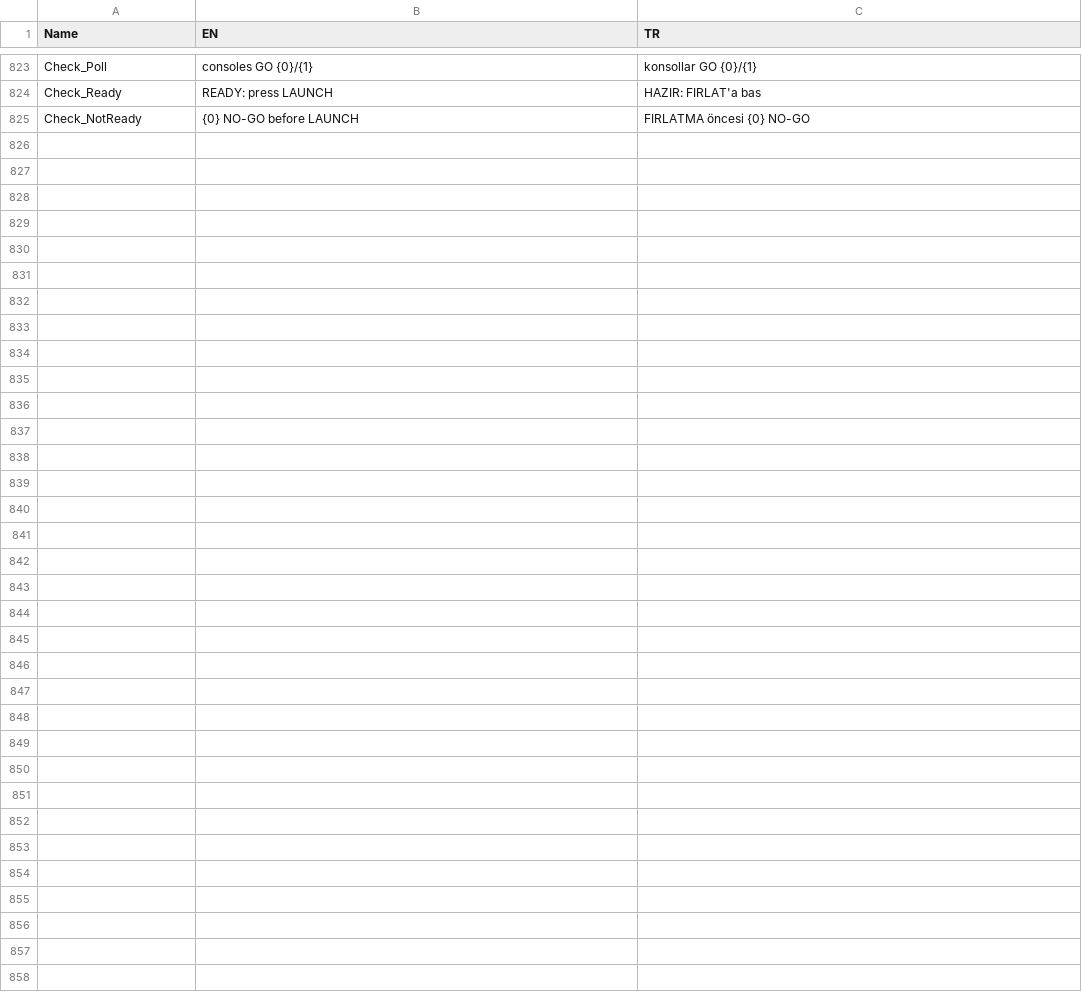
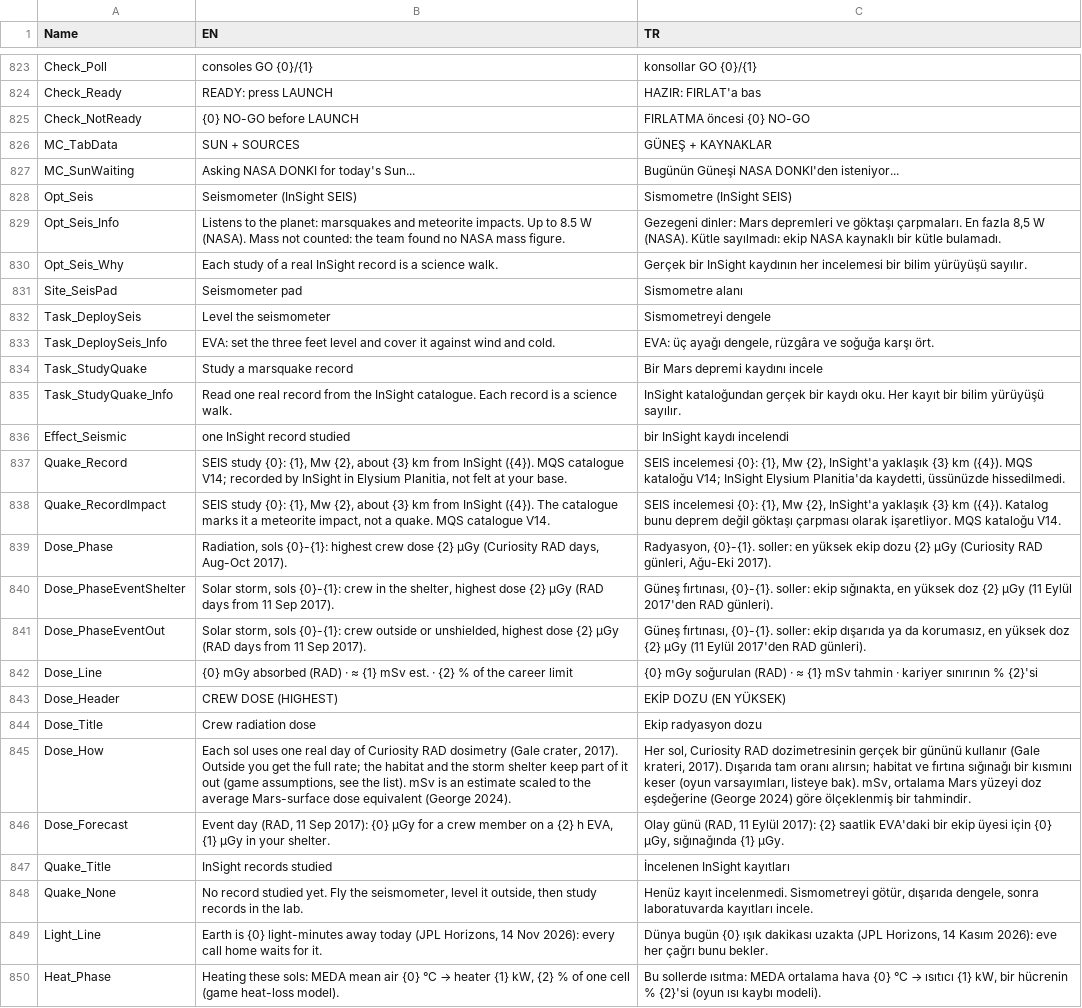
Before and after one commit to TouchdownMars/TouchdownMars, a CSV file: Data/Source/text.csv, drawn as a sheet; only a part is shown, gaps mark what is left out; the diff covers the shown part only; the diff names each change by its address in the sheet, - before the commit and + after, or states it on an @@ line.

Commit message:
Crew dose from Curiosity RAD, MEDA heating, InSight seismometer, source cleanup
- Crew radiation dose: each sol uses one real day of Curiosity RAD dosimetry
  (CDAWeb MSL_RAD_OBS-L2, Aug-Oct 2017, rad_dose.csv). EVA hours get the
  full rate; habitat, shelter and berm factors are labelled game
  assumptions. A radiation card replays the 11-17 Sep 2017 solar event; the
  decision card shows the event-day dose outside versus in the shelter.
  mSv is an estimate scaled to the average Mars-surface dose equivalent and
  compared with the career limit. Shown on the HUD and Mission Control.
- Heating: MEDA daily air temperatures set the habitat heater load (game
  heat-loss model); the cells a design must carry are equipment plus heating.
- Seismometer option (InSight SEIS, up to 8.5 W, NASA): level it outside,
  then study real records from the MQS catalogue V14 (marsquakes.csv), one
  science walk each.
- Sources: unused non-Mars constants and sources removed, NSSDC ids merged,
  reference-only tables in Data/Reference, honest UsedFor lines.
- Mission Control: SUN + SOURCES tab (DONKI LIVE/ARCHIVE, every constant
  with its source, crew dose, studied records, light time).
- Gamepad look measured with -TDLookTest (stick up looks up) and slowed.

```diff
--- a/Data/Source/text.csv
+++ b/Data/Source/text.csv
+row 826: MC_TabData | SUN + SOURCES | GÜNEŞ + KAYNAKLAR
+row 827: MC_SunWaiting | Asking NASA DONKI for today's Sun... | Bugünün Güneşi NASA DONKI'den isteniyor...
+row 828: Opt_Seis | Seismometer (InSight SEIS) | Sismometre (InSight SEIS)
+row 829: Opt_Seis_Info | Listens to the planet: marsquakes and meteorite impacts. Up to 8.5 W (NASA). Mass not counted: the team found no NASA mass figure. | Gezegeni dinler: Mars depremleri ve göktaşı çarpmaları. En fazla 8,5 W (NASA). Kütle sayılmadı: ekip NASA kaynaklı bir kütle bulamadı.
+row 830: Opt_Seis_Why | Each study of a real InSight record is a science walk. | Gerçek bir InSight kaydının her incelemesi bir bilim yürüyüşü sayılır.
+row 831: Site_SeisPad | Seismometer pad | Sismometre alanı
+row 832: Task_DeploySeis | Level the seismometer | Sismometreyi dengele
+row 833: Task_DeploySeis_Info | EVA: set the three feet level and cover it against wind and cold. | EVA: üç ayağı dengele, rüzgâra ve soğuğa karşı ört.
+row 834: Task_StudyQuake | Study a marsquake record | Bir Mars depremi kaydını incele
+row 835: Task_StudyQuake_Info | Read one real record from the InSight catalogue. Each record is a science walk. | InSight kataloğundan gerçek bir kaydı oku. Her kayıt bir bilim yürüyüşü sayılır.
+row 836: Effect_Seismic | one InSight record studied | bir InSight kaydı incelendi
+row 837: Quake_Record | SEIS study {0}: {1}, Mw {2}, about {3} km from InSight ({4}). MQS catalogue V14; recorded by InSight in Elysium Planitia, not felt at your base. | SEIS incelemesi {0}: {1}, Mw {2}, InSight'a yaklaşık {3} km ({4}). MQS kataloğu V14; InSight Elysium Planitia'da kaydetti, üssünüzde hissedilmedi.
+row 838: Quake_RecordImpact | SEIS study {0}: {1}, Mw {2}, about {3} km from InSight ({4}). The catalogue marks it a meteorite impact, not a quake. MQS catalogue V14. | SEIS incelemesi {0}: {1}, Mw {2}, InSight'a yaklaşık {3} km ({4}). Katalog bunu deprem değil göktaşı çarpması olarak işaretliyor. MQS kataloğu V14.
+row 839: Dose_Phase | Radiation, sols {0}-{1}: highest crew dose {2} µGy (Curiosity RAD days, Aug-Oct 2017). | Radyasyon, {0}-{1}. soller: en yüksek ekip dozu {2} µGy (Curiosity RAD günleri, Ağu-Eki 2017).
+row 840: Dose_PhaseEventShelter | Solar storm, sols {0}-{1}: crew in the shelter, highest dose {2} µGy (RAD days from 11 Sep 2017). | Güneş fırtınası, {0}-{1}. soller: ekip sığınakta, en yüksek doz {2} µGy (11 Eylül 2017'den RAD günleri).
+row 841: Dose_PhaseEventOut | Solar storm, sols {0}-{1}: crew outside or unshielded, highest dose {2} µGy (RAD days from 11 Sep 2017). | Güneş fırtınası, {0}-{1}. soller: ekip dışarıda ya da korumasız, en yüksek doz {2} µGy (11 Eylül 2017'den RAD günleri).
+row 842: Dose_Line | {0} mGy absorbed (RAD) · ≈ {1} mSv est. · {2} % of the career limit | {0} mGy soğurulan (RAD) · ≈ {1} mSv tahmin · kariyer sınırının % {2}'si
+row 843: Dose_Header | CREW DOSE (HIGHEST) | EKİP DOZU (EN YÜKSEK)
+row 844: Dose_Title | Crew radiation dose | Ekip radyasyon dozu
+row 845: Dose_How | Each sol uses one real day of Curiosity RAD dosimetry (Gale crater, 2017). Outside you get the full rate; the habitat and the storm shelter keep part of it out (game assumptions, see the list). mSv is an estimate scaled to the average Mars-surface dose equivalent (George 2024). | Her sol, Curiosity RAD dozimetresinin gerçek bir gününü kullanır (Gale krateri, 2017). Dışarıda tam oranı alırsın; habitat ve fırtına sığınağı bir kısmını keser (oyun varsayımları, listeye bak). mSv, ortalama Mars yüzeyi doz eşdeğerine (George 2024) göre ölçeklenmiş bir tahmindir.
+row 846: Dose_Forecast | Event day (RAD, 11 Sep 2017): {0} µGy for a crew member on a {2} h EVA, {1} µGy in your shelter. | Olay günü (RAD, 11 Eylül 2017): {2} saatlik EVA'daki bir ekip üyesi için {0} µGy, sığınağında {1} µGy.
+row 847: Quake_Title | InSight records studied | İncelenen InSight kayıtları
+row 848: Quake_None | No record studied yet. Fly the seismometer, level it outside, then study records in the lab. | Henüz kayıt incelenmedi. Sismometreyi götür, dışarıda dengele, sonra laboratuvarda kayıtları incele.
+row 849: Light_Line | Earth is {0} light-minutes away today (JPL Horizons, 14 Nov 2026): every call home waits for it. | Dünya bugün {0} ışık dakikası uzakta (JPL Horizons, 14 Kasım 2026): eve her çağrı bunu bekler.
+row 850: Heat_Phase | Heating these sols: MEDA mean air {0} °C → heater {1} kW, {2} % of one cell (game heat-loss model). | Bu sollerde ısıtma: MEDA ortalama hava {0} °C → ısıtıcı {1} kW, bir hücrenin % {2}'si (oyun ısı kaybı modeli).
```
Also changed, not shown: 2 edited cells elsewhere in this file, Data/Source/constants.csv, Data/Source/mission_options.csv, 29 other files.
